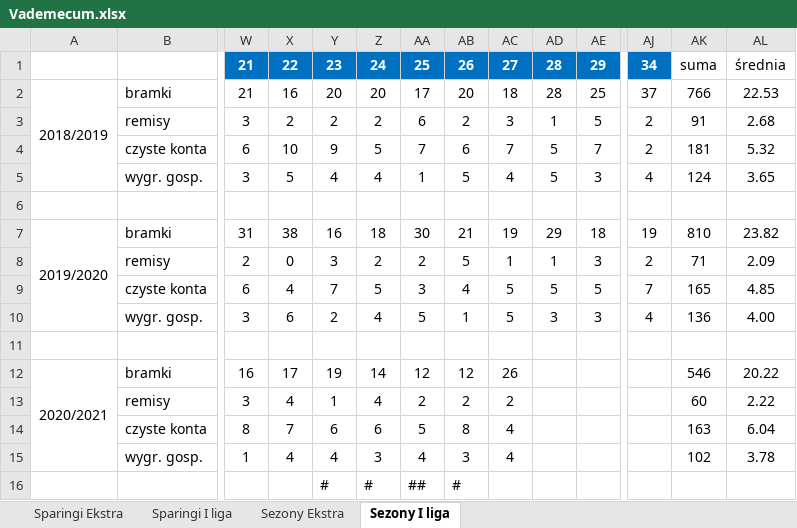
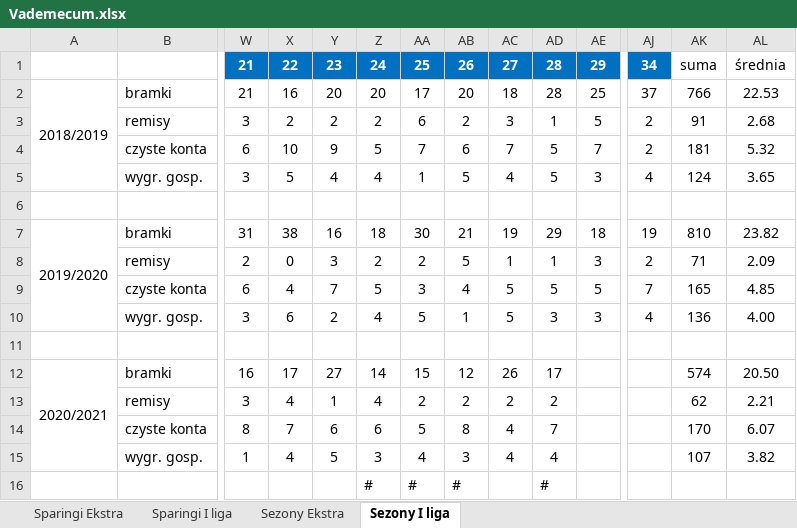
Before and after one commit to mmarcinowski/Football-season-Poisson-model, an Excel workbook: Vademecum.xlsx, sheet Sezony I liga, drawn as a sheet; only a part is shown, gaps mark what is left out; values as stored, in another font and other column widths than the file's, no borders; conditional formats not drawn; removed rows and columns are numbered as before the commit, all else as after; rows hold the shown columns only; the diff names each change by its address in the sheet, - before the commit and + after, or states it on an @@ line.

```diff
--- a/Vademecum.xlsx (sheet Sezony I liga)
+++ b/Vademecum.xlsx (sheet Sezony I liga)
-Y12: 19
+Y12: 27
-AA12: 12
+AA12: 15
-AD12: (empty)
+AD12: 17
-AK12: 546
+AK12: 574
-AL12: 20.22
+AL12: 20.50
-AD13: (empty)
+AD13: 2
-AK13: 60
+AK13: 62
-AL13: 2.22
+AL13: 2.21
-AD14: (empty)
+AD14: 7
-AK14: 163
+AK14: 170
-AL14: 6.04
+AL14: 6.07
-Y15: 4
+Y15: 5
-AD15: (empty)
+AD15: 4
-AK15: 102
+AK15: 107
-AL15: 3.78
+AL15: 3.82
-row 16:  |  |  |  | # | # | ## | #
+row 16:  |  |  |  |  | # | # | # |  | #
```
Also changed, not shown: sheet Sezony Ekstra, 11 other files.
